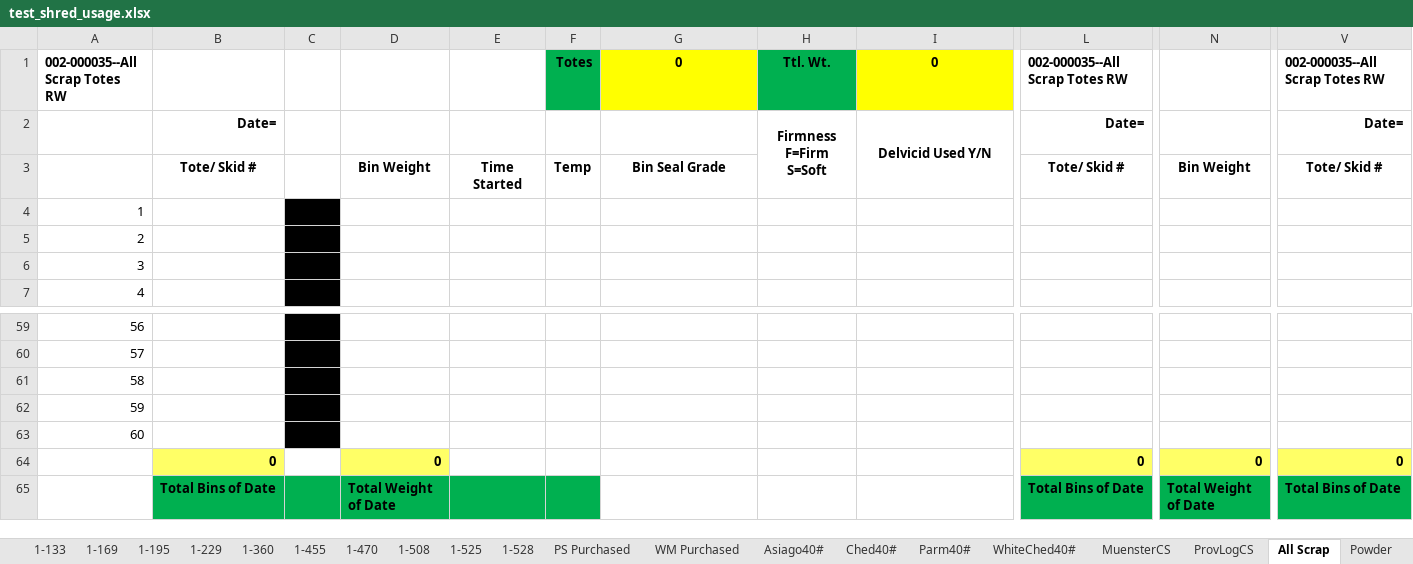
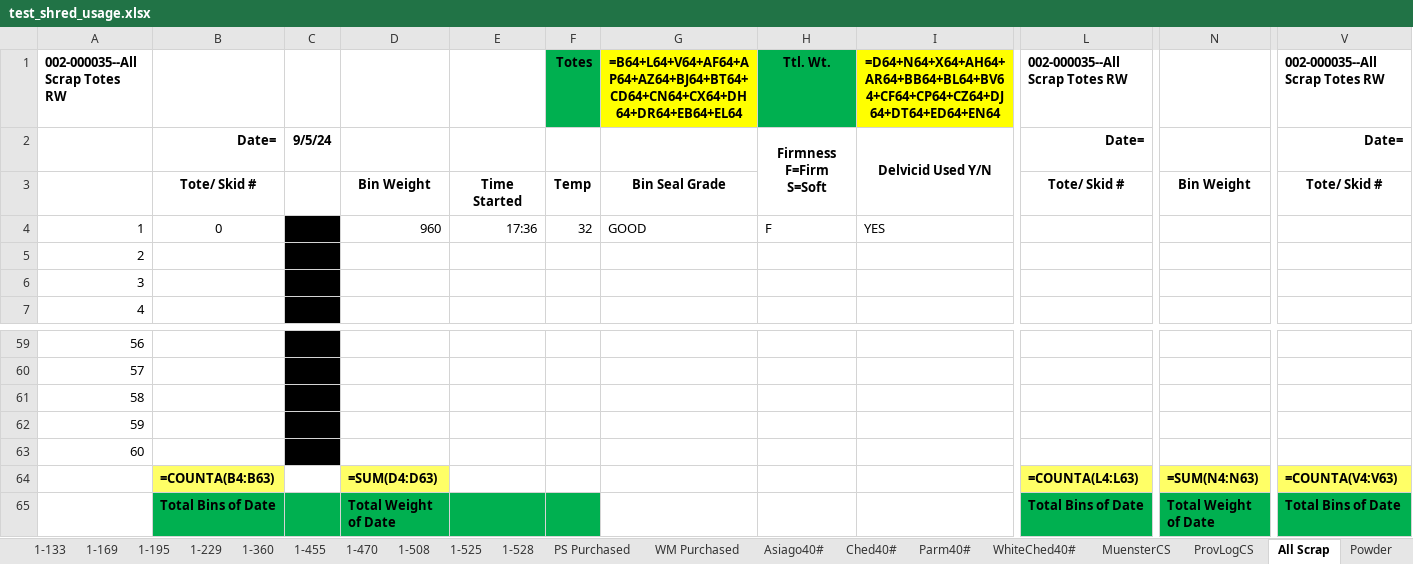
Before and after one commit to pbsmith/Excel-Sharp, an Excel workbook: test_shred_usage.xlsx, sheet All Scrap, drawn as a sheet; only a part is shown, gaps mark what is left out; values as stored, in another font and other column widths than the file's, no borders; formulas without a stored value are shown as written; removed rows and columns are numbered as before the commit, all else as after; rows hold the shown columns only; the diff names each change by its address in the sheet, - before the commit and + after, or states it on an @@ line.

```diff
--- a/test_shred_usage.xlsx (sheet All Scrap)
+++ b/test_shred_usage.xlsx (sheet All Scrap)
-G1: 0
+G1: =B64+L64+V64+AF64+AP64+AZ64+BJ64+BT64+CD64+CN64+CX64+DH64+DR64+EB64+EL64
-I1: 0
+I1: =D64+N64+X64+AH64+AR64+BB64+BL64+BV64+CF64+CP64+CZ64+DJ64+DT64+ED64+EN64
-C2: (empty)
+C2: 9/5/24
-B4: (empty)
+B4: 0
-D4: (empty)
+D4: 960
-E4: (empty)
+E4: 17:36
-F4: (empty)
+F4: 32
-G4: (empty)
+G4: GOOD
-H4: (empty)
+H4: F
-I4: (empty)
+I4: YES
-row 64:  | 0 |  | 0 |  |  |  |  |  | 0 | 0 | 0
+row 64:  | =COUNTA(B4:B63) |  | =SUM(D4:D63) |  |  |  |  |  | =COUNTA(L4:L63) | =SUM(N4:N63) | =COUNTA(V4:V63)
```
Also changed, not shown: sheet Powder, sheet 1-169, sheet Ched40#, sheet WhiteChed40#, sheet Parm40#, sheet Asiago40#, 15 more sheets, 19 other files.
